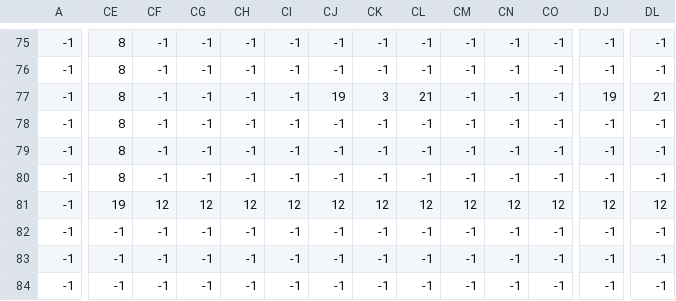
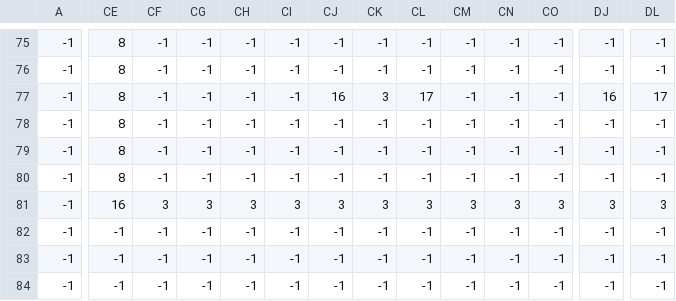
Before and after one commit to Luk-gitgood/Game-PO5, a CSV file: levels/1/lvl_1_finalroom_collision_surface.csv, drawn as a sheet; only a part is shown, gaps mark what is left out; the diff covers the shown part only; the diff names each change by its address in the sheet, - before the commit and + after, or states it on an @@ line.

```diff
--- a/levels/1/lvl_1_finalroom_collision_surface.csv
+++ b/levels/1/lvl_1_finalroom_collision_surface.csv
-CJ77: 19
+CJ77: 16
-CL77: 21
+CL77: 17
-DJ77: 19
+DJ77: 16
-DL77: 21
+DL77: 17
-CE81: 19
+CE81: 16
-CF81: 12
+CF81: 3
-CG81: 12
+CG81: 3
-CH81: 12
+CH81: 3
-CI81: 12
+CI81: 3
-CJ81: 12
+CJ81: 3
-CK81: 12
+CK81: 3
-CL81: 12
+CL81: 3
-CM81: 12
+CM81: 3
-CN81: 12
+CN81: 3
-CO81: 12
+CO81: 3
-DJ81: 12
+DJ81: 3
-DL81: 12
+DL81: 3
```
Also changed, not shown: 96 edited cells elsewhere in this file, 6 other files.
